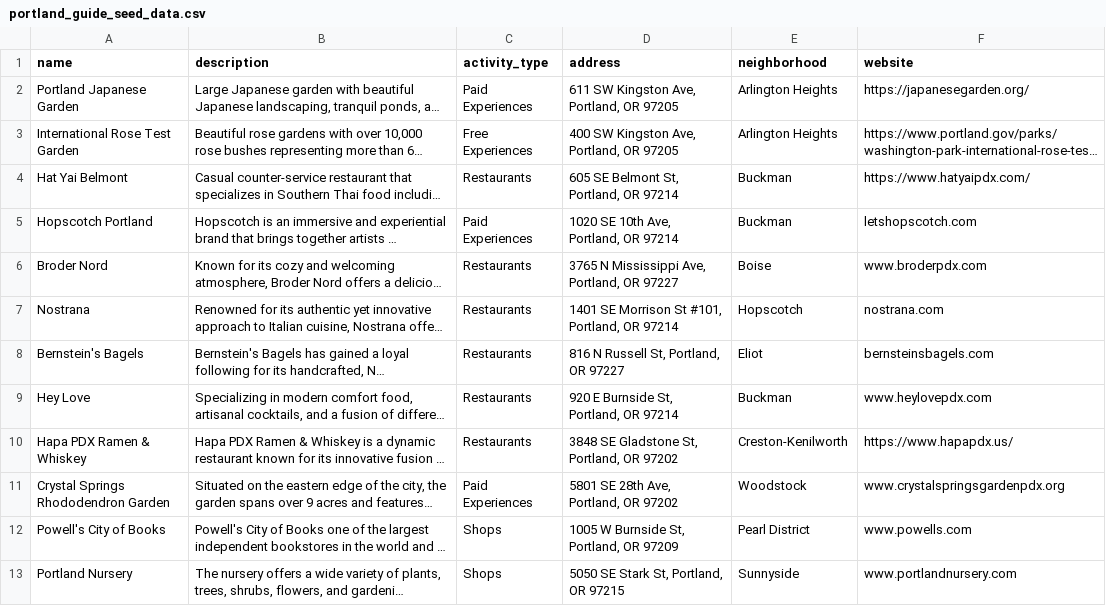
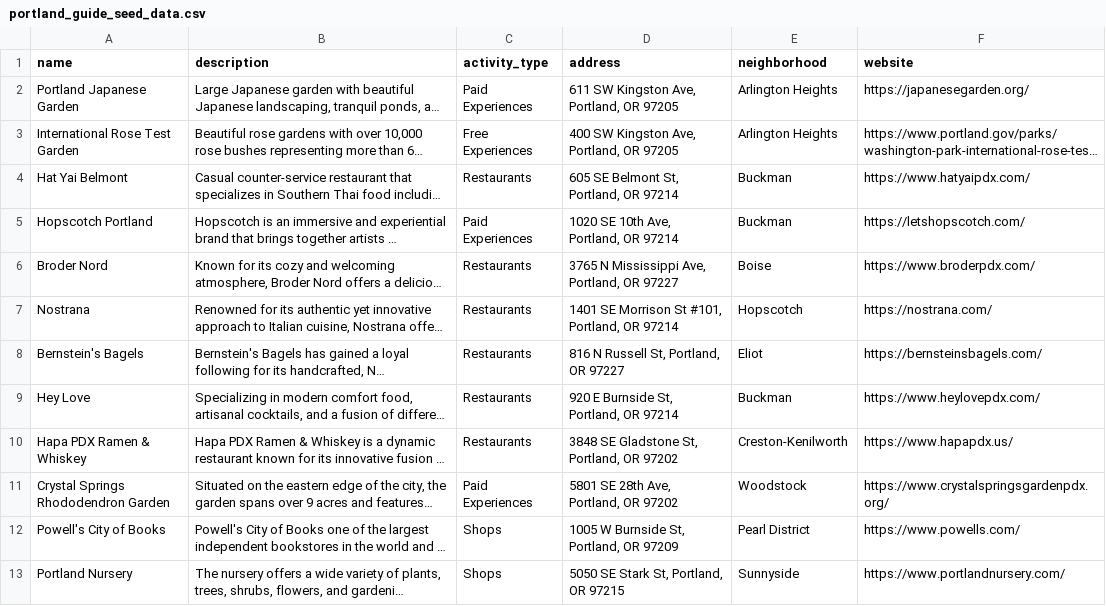
Before and after one commit to kia659/Guide_to_Portland, a CSV file: lib/portland_guide_seed_data.csv, drawn as a sheet; only a part is shown; long unchanged cells end in …; the diff covers the shown part only; the diff names each change by its address in the sheet, - before the commit and + after, or states it on an @@ line.

```diff
--- a/lib/portland_guide_seed_data.csv
+++ b/lib/portland_guide_seed_data.csv
-F5 (website): letshopscotch.com
+F5 (website): https://letshopscotch.com/
-F6 (website): www.broderpdx.com
+F6 (website): https://www.broderpdx.com/
-F7 (website): nostrana.com
+F7 (website): https://nostrana.com/
-F8 (website): bernsteinsbagels.com
+F8 (website): https://bernsteinsbagels.com/
-F9 (website): www.heylovepdx.com
+F9 (website): https://www.heylovepdx.com/
-F11 (website): www.crystalspringsgardenpdx.org
+F11 (website): https://www.crystalspringsgardenpdx.org/
-F12 (website): www.powells.com
+F12 (website): https://www.powells.com/
-F13 (website): www.portlandnursery.com
+F13 (website): https://www.portlandnursery.com/
```
Also changed, not shown: 1 removed row and 6 edited cells elsewhere in this file, 2 other files.
